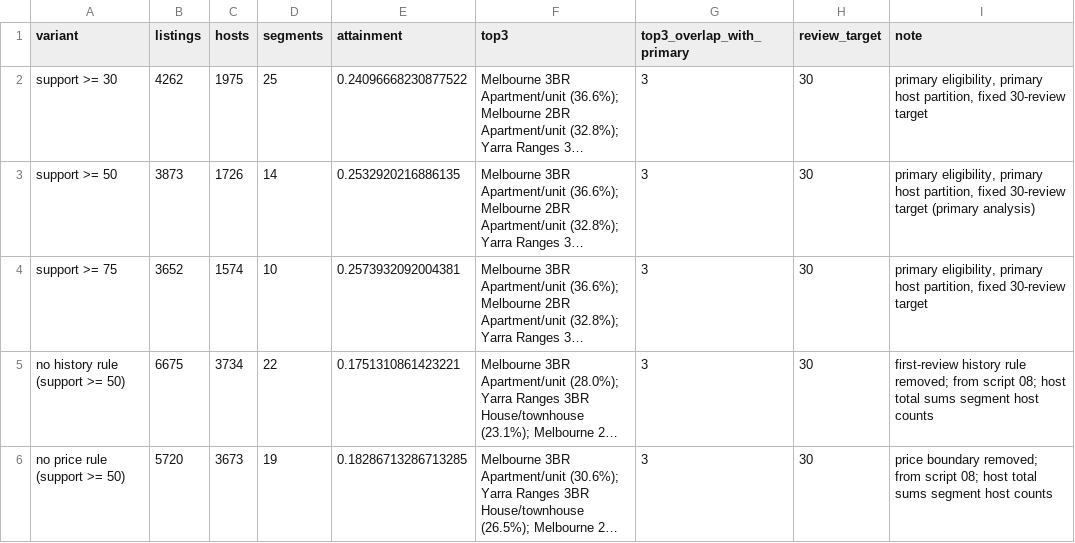
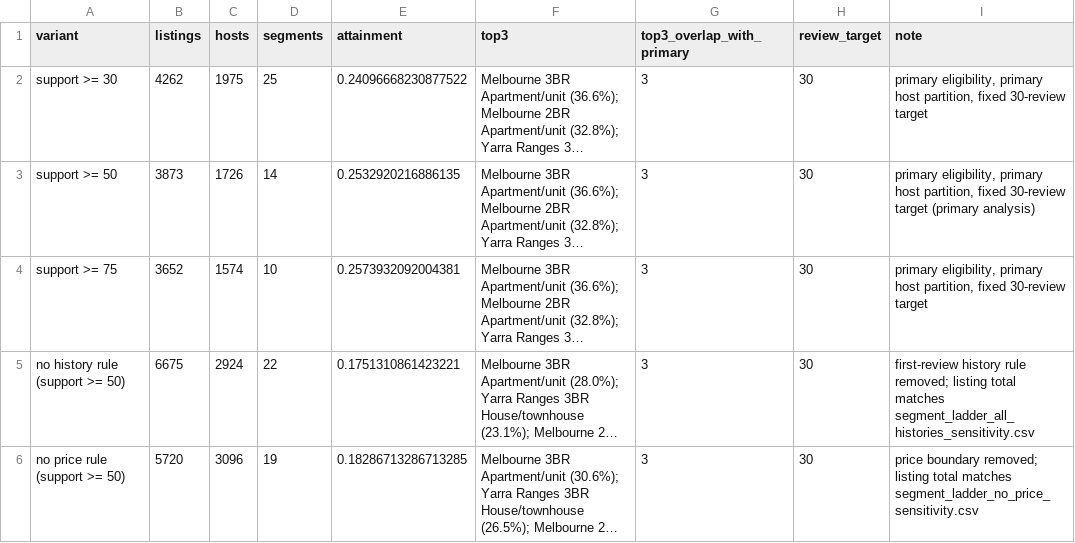
Before and after one commit to Qihang-cpu/CMCE30005-TheNextChapter, a CSV file: reports/tables/rq_support_rule_sensitivity.csv, drawn as a sheet; long unchanged cells end in …; the diff names each change by its address in the sheet, - before the commit and + after, or states it on an @@ line.

Commit message:
Align research questions with the model test and tighten hypothesis wording
- Split the research question: segment-level review activity and
  listing-level prediction beyond segment averages
- State that missing-value treatment and category encoding are learned from
  training data only; describe average precision as precision across
  thresholds
- H1 supported by descriptive evidence; H2 by exploratory host-grouped
  validation; restore the decision rule if model gains do not persist or
  rankings change under wider dwelling definitions
- Introduction states how the shortlist is used; Table 3 names
  houses/townhouses and 3BR is defined at first use
- Support-rule sensitivity table now reports unique hosts for every variant,
  with listing totals checked against the script 08 ladders
- 1,338-word body (1,478 with title, references and acknowledgement);
  Word and PDF rebuilt

```diff
--- a/reports/tables/rq_support_rule_sensitivity.csv
+++ b/reports/tables/rq_support_rule_sensitivity.csv
-C5 (hosts): 3734
+C5 (hosts): 2924
-I5 (note): …rule removed; from script 08; host total sums segment host counts
+I5 (note): …rule removed; listing total matches segment_ladder_all_histories_sensitivity.csv
-C6 (hosts): 3673
+C6 (hosts): 3096
-I6 (note): …boundary removed; from script 08; host total sums segment host counts
+I6 (note): …boundary removed; listing total matches segment_ladder_no_price_sensitivity.csv
```
Also changed, not shown: reports/tables/rq_support_rule_top3.csv, 5 other files.
